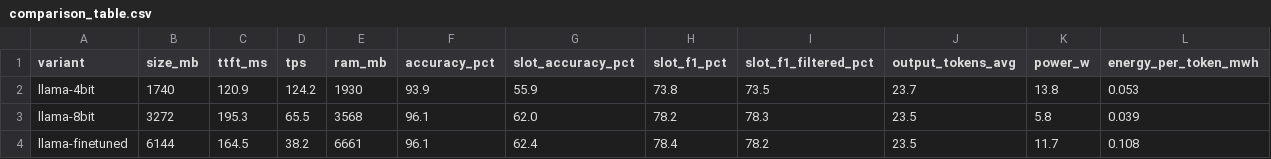
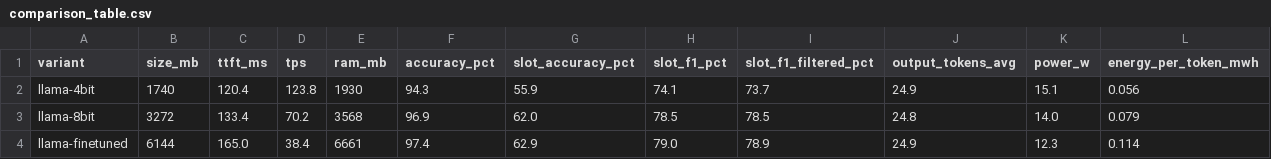
Before and after one commit to gprachi28/car-command-edge-ai, a CSV file: data/results/comparison_table.csv, drawn as a sheet; only a part is shown; the diff covers the shown part only.

Commit message:
chore: re-benchmark all 9 variants with EOS-based inference

```diff
--- a/data/results/comparison_table.csv
+++ b/data/results/comparison_table.csv
@@ -1,4 +1,4 @@
 variant,size_mb,ttft_ms,tps,ram_mb,accuracy_pct,slot_accuracy_pct,slot_f1_pct,slot_f1_filtered_pct,output_tokens_avg,power_w,energy_per_token_mwh
-llama-4bit,1740,120.9,124.2,1930,93.9,55.9,73.8,73.5,23.7,13.8,0.053
-llama-8bit,3272,195.3,65.5,3568,96.1,62.0,78.2,78.3,23.5,5.8,0.039
-llama-finetuned,6144,164.5,38.2,6661,96.1,62.4,78.4,78.2,23.5,11.7,0.108
+llama-4bit,1740,120.4,123.8,1930,94.3,55.9,74.1,73.7,24.9,15.1,0.056
+llama-8bit,3272,133.4,70.2,3568,96.9,62.0,78.5,78.5,24.8,14.0,0.079
+llama-finetuned,6144,165.0,38.4,6661,97.4,62.9,79.0,78.9,24.9,12.3,0.114
```
Also changed, not shown: 48 edited cells elsewhere in this file, 9 other files.
